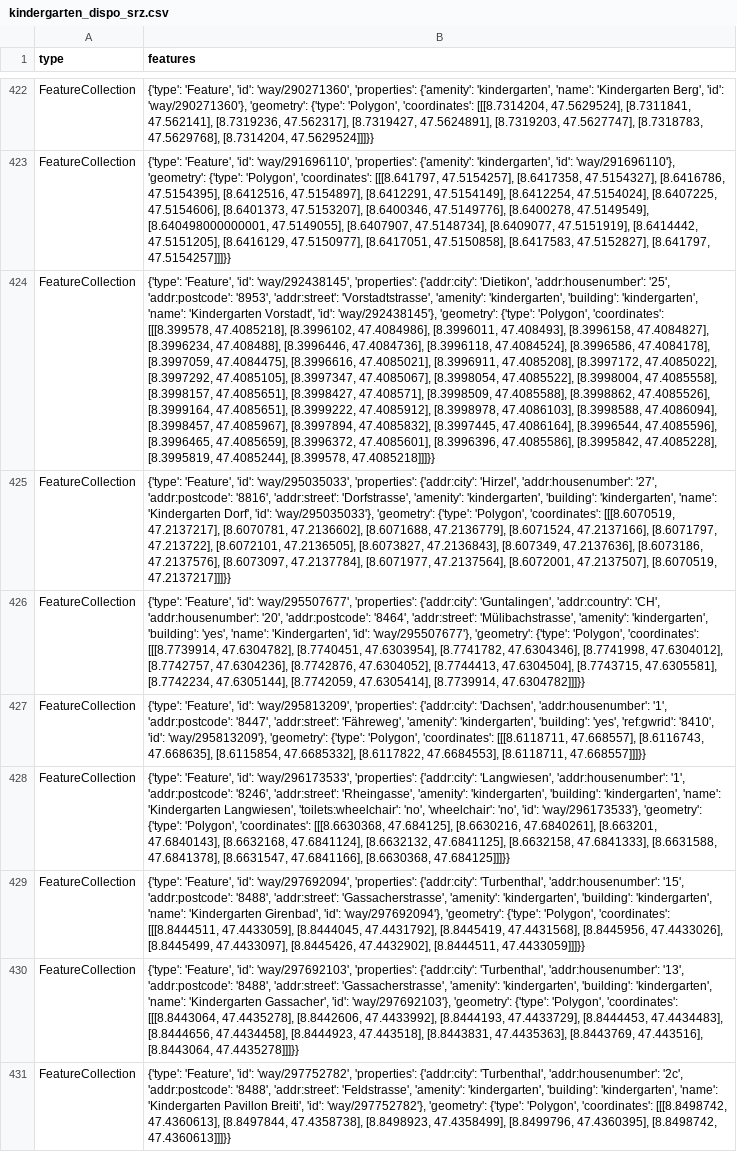
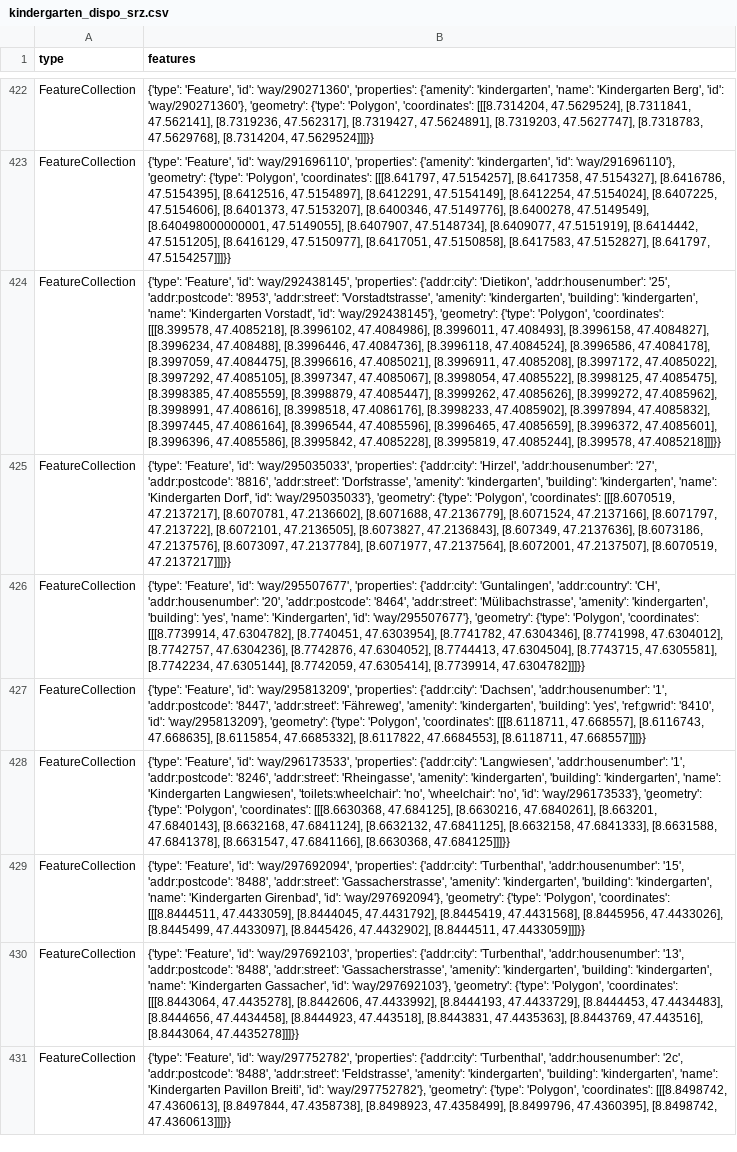
Before and after one commit to chnuessli/elz-data, a CSV file: data/csv/kindergarten/kindergarten_dispo_srz.csv, drawn as a sheet; only a part is shown, gaps mark what is left out; the diff names each change by its address in the sheet, - before the commit and + after, or states it on an @@ line.

```diff
--- a/data/csv/kindergarten/kindergarten_dispo_srz.csv
+++ b/data/csv/kindergarten/kindergarten_dispo_srz.csv
-B424 (features): …[8.3998054, 47.4085522], [8.3998004, 47.4085558], [8.3998157, 47.4085651], [8.3998427, 47.408571], [8.3998509, 47.4085588], [8.3998862, 47.4085526], [8.3999164, 47.4085651], [8.3999222, 47.4085912], [8.3998978, 47.4086103], [8.3998588, 47.4086094], [8.3998457, 47.4085967], [8.3997894, 47.4085832],…
+B424 (features): …[8.3998054, 47.4085522], [8.3998125, 47.4085475], [8.3998385, 47.4085559], [8.3998879, 47.4085447], [8.3999262, 47.4085626], [8.3999272, 47.4085962], [8.3998991, 47.408616], [8.3998518, 47.4086176], [8.3998233, 47.4085902], [8.3997894, 47.4085832],…
```
Also changed, not shown: data/csv/access/gates/gates_dispo_srz.csv, data/csv/access/gates/gates_kt_zh.csv, 6 other files.
